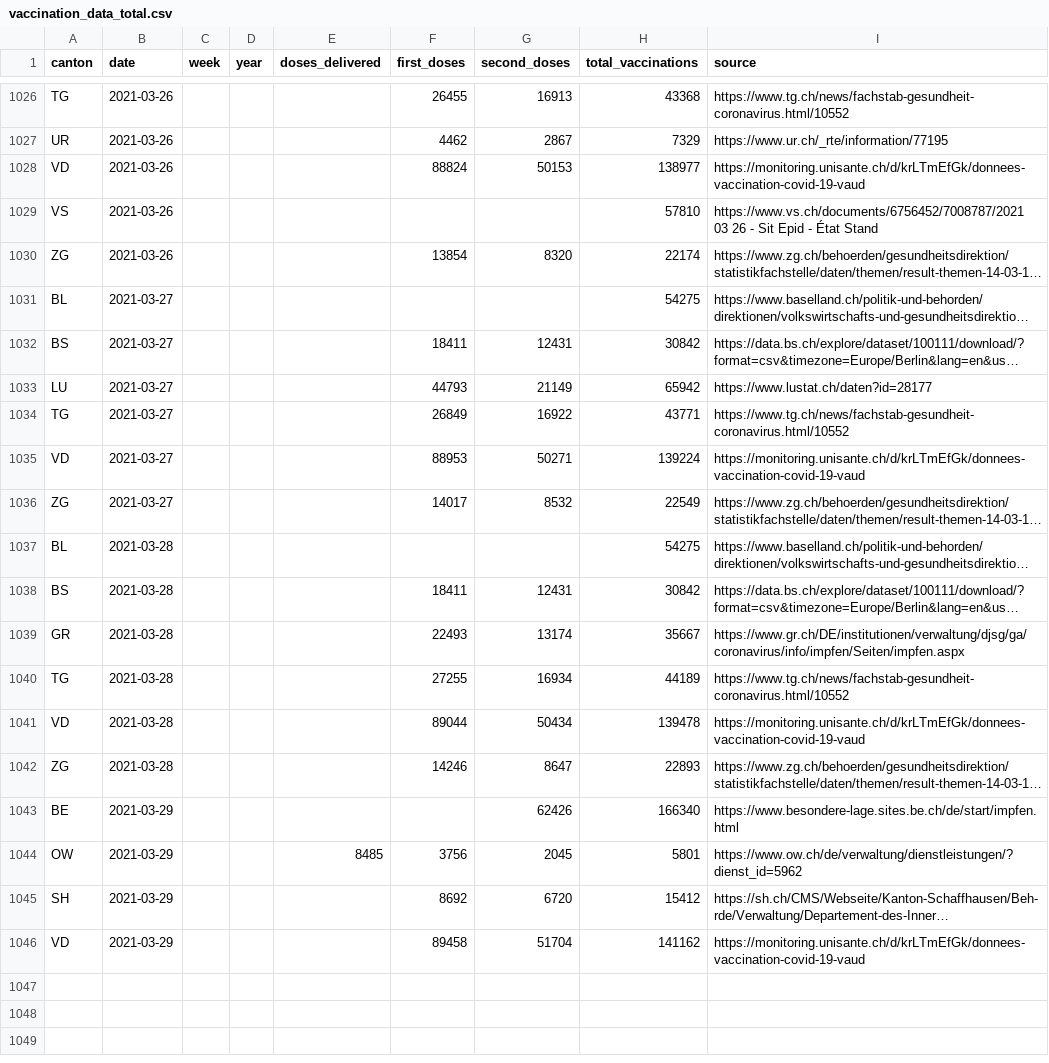
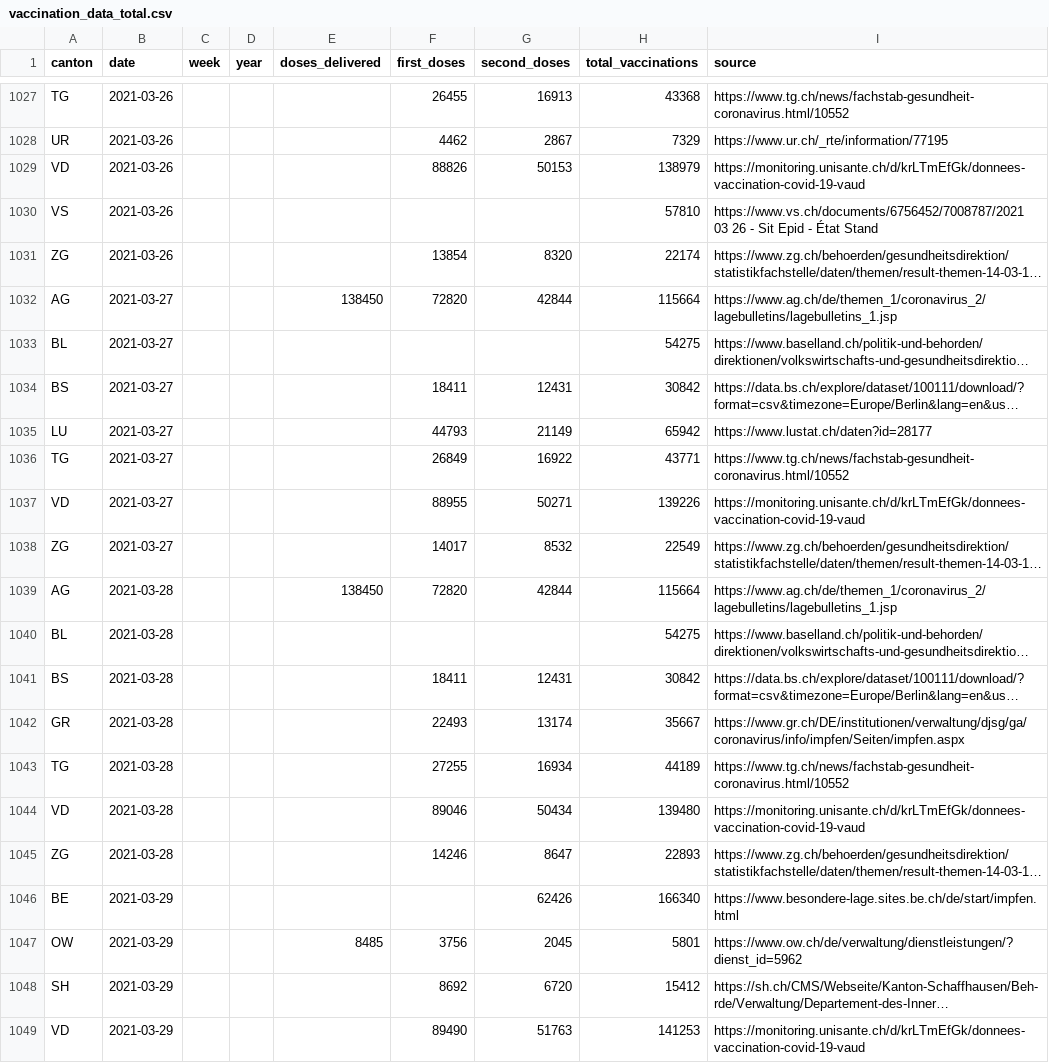
Before and after one commit to n0rdlicht/ch-vaccinations, a CSV file: data/vaccination_data_total.csv, drawn as a sheet; only a part is shown, gaps mark what is left out; long unchanged cells end in …; addresses are those after the commit; the diff covers the shown part only; the diff names each change by its address in the sheet, - before the commit and + after, or states it on an @@ line.

Commit message:
Automatic update of vaccination data

```diff
--- a/data/vaccination_data_total.csv
+++ b/data/vaccination_data_total.csv
-F1029 (first_doses): 88824
+F1029 (first_doses): 88826
-H1029 (total_vaccinations): 138977
+H1029 (total_vaccinations): 138979
+row 1032: AG | 2021-03-27 |  |  | 138450 | 72820 | 42844 | 115664 | https://www.ag.ch/de/themen_1/coronavirus_2/lagebulletins/lagebulletins_1.jsp
-F1037 (first_doses): 88953
+F1037 (first_doses): 88955
-H1037 (total_vaccinations): 139224
+H1037 (total_vaccinations): 139226
+row 1039: AG | 2021-03-28 |  |  | 138450 | 72820 | 42844 | 115664 | https://www.ag.ch/de/themen_1/coronavirus_2/lagebulletins/lagebulletins_1.jsp
-F1044 (first_doses): 89044
+F1044 (first_doses): 89046
-H1044 (total_vaccinations): 139478
+H1044 (total_vaccinations): 139480
-F1049 (first_doses): 89458
+F1049 (first_doses): 89490
-G1049 (second_doses): 51704
+G1049 (second_doses): 51763
-H1049 (total_vaccinations): 141162
+H1049 (total_vaccinations): 141253
```
Also changed, not shown: 1 added row and 6 edited cells elsewhere in this file, data/vaccinations_latest.csv, 1 other file.
